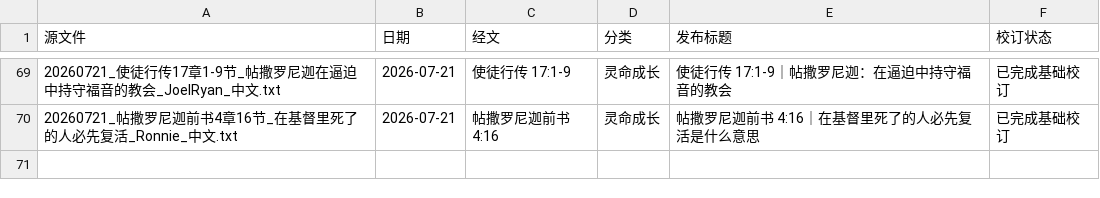
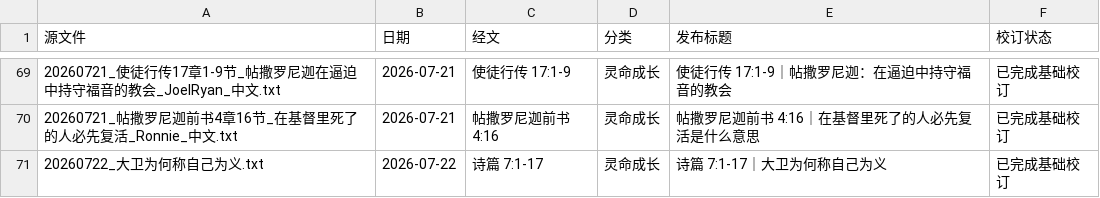
Before and after one commit to Ronnie0229/Ronnie0229.github.io, a CSV file: docs/内容整理报告/分享文章目录.csv, drawn as a sheet; only a part is shown, gaps mark what is left out; the diff names each change by its address in the sheet, - before the commit and + after, or states it on an @@ line.

```diff
--- a/docs/内容整理报告/分享文章目录.csv
+++ b/docs/内容整理报告/分享文章目录.csv
+row 71: 20260722_大卫为何称自己为义.txt | 2026-07-22 | 诗篇 7:1-17 | 灵命成长 | 诗篇 7:1-17｜大卫为何称自己为义 | 已完成基础校订
```
Also changed, not shown: 7 other files.
